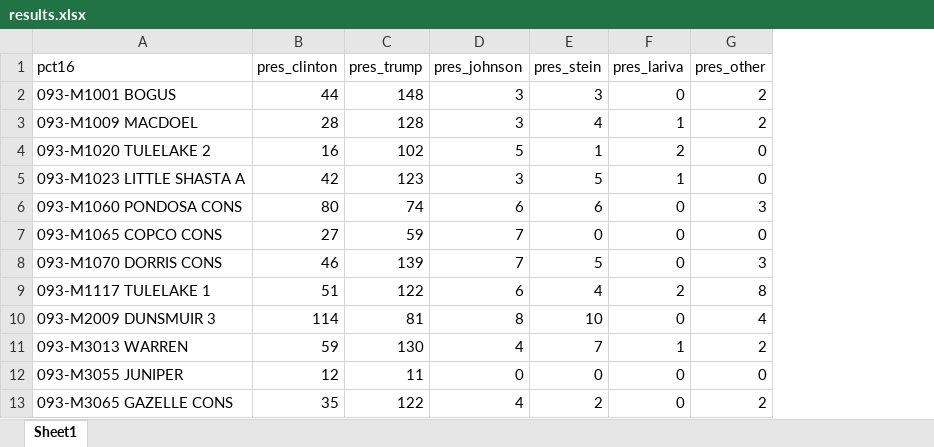
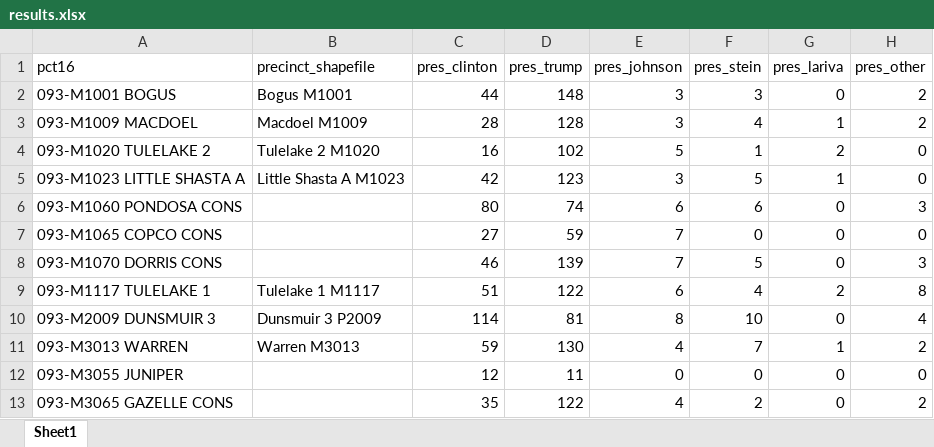
Before and after one commit to datadesk/california-2016-election-precinct-maps, an Excel workbook: 093-siskiyou-county/final/results.xlsx, sheet Sheet1, drawn as a sheet; only a part is shown; values as stored, in another font and other column widths than the file's, no borders; the diff names each change by its address in the sheet, - before the commit and + after, or states it on an @@ line.

```diff
--- a/093-siskiyou-county/final/results.xlsx (sheet Sheet1)
+++ b/093-siskiyou-county/final/results.xlsx (sheet Sheet1)
+column B (precinct_shapefile), rows 2-11: Bogus M1001 | Macdoel M1009 | Tulelake 2 M1020 | Little Shasta A M1023 |  |  |  | Tulelake 1 M1117 | Dunsmuir 3 P2009 | Warren M3013
```
Also changed, not shown: 20 other files.
